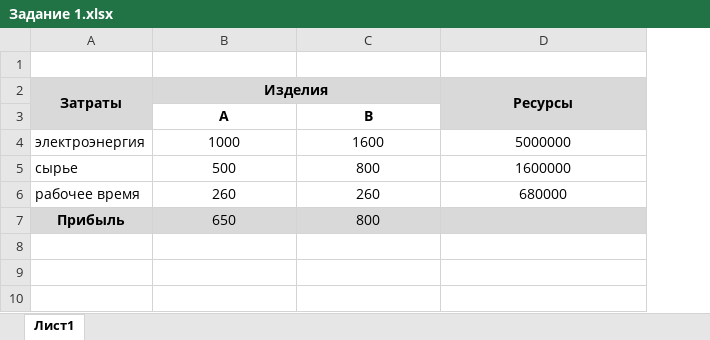
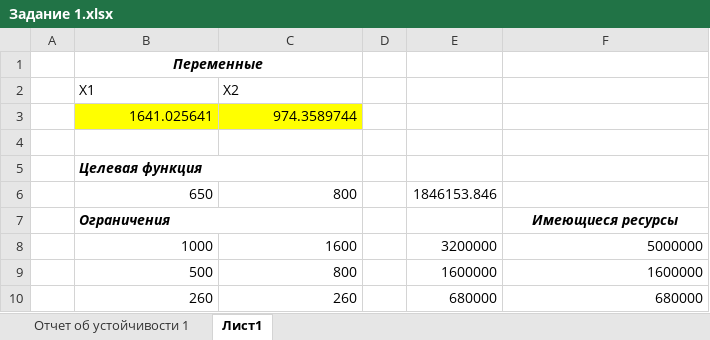
Before and after one commit to konstantin77735/MyPractice, an Excel workbook: Задания по Экселю/Поиск Решения/Задание 1.xlsx, sheet Лист1, drawn as a sheet; values as stored, in another font and other column widths than the file's, no borders; removed rows and columns are numbered as before the commit, all else as after; the diff names each change by its address in the sheet, - before the commit and + after, or states it on an @@ line.

```diff
--- a/Задания по Экселю/Поиск Решения/Задание 1.xlsx (sheet Лист1)
+++ b/Задания по Экселю/Поиск Решения/Задание 1.xlsx (sheet Лист1)
+sheet tab: Отчет об устойчивости 1
-column A, rows 4-6: электроэнергия | сырье | рабочее время
+column A, empty
+column D, empty
+column E, rows 8-10: 3200000 | 1600000 | 680000
+row 1:  | Переменные
+row 2:  | X1 | X2
+row 3:  | 1641.025641 | 974.3589744
-row 2: Затраты | Изделия |  | Ресурсы
-row 3:  | A | B
+row 5:  | Целевая функция
@@ row 7 moved to row 6: 650 @@
+row 7:  | Ограничения |  |  |  | Имеющиеся ресурсы
-B8:C10 alignment: center
+B8:C10 alignment: right
-F8:F10 alignment: center
+F8:F10 alignment: right
```
Also changed, not shown: 5 other files.
